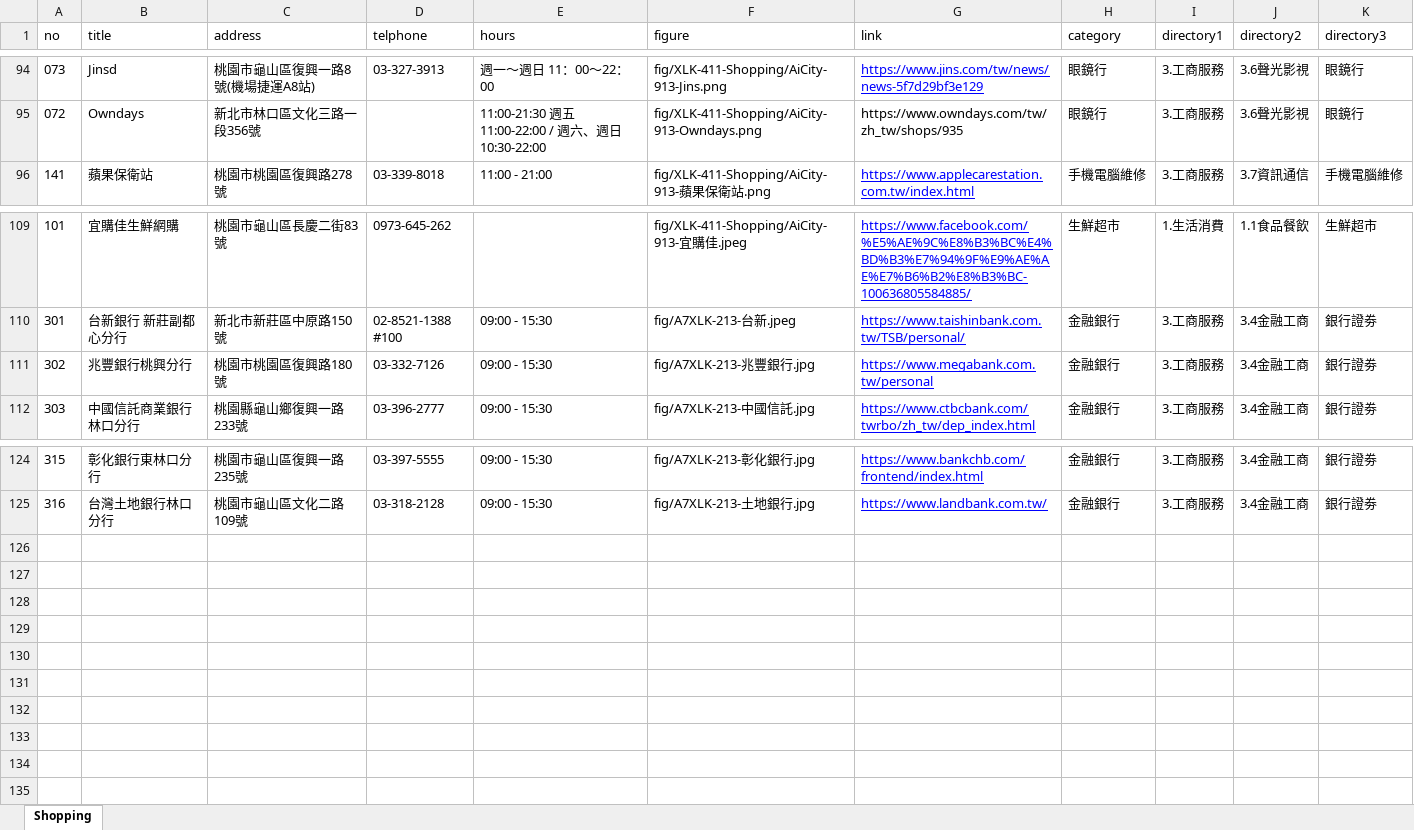
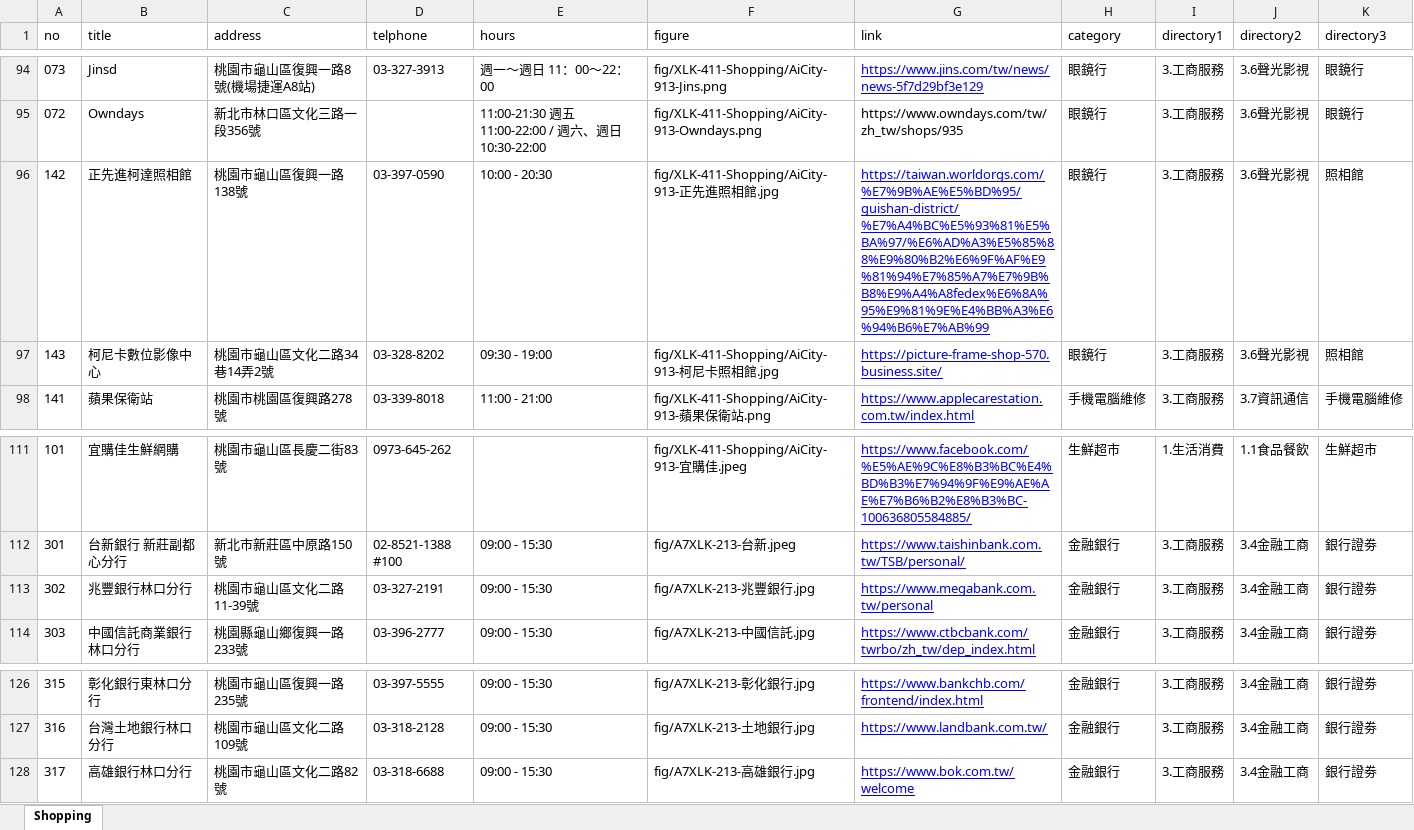
Before and after one commit to TCWang/A7Xinlinkou, an Excel workbook: db/A7XLK-4401-DepartmentStore.xlsx, sheet Shopping, drawn as a sheet; only a part is shown, gaps mark what is left out; values as stored, in another font and other column widths than the file's, no borders; addresses are those after the commit; the diff names each change by its address in the sheet, - before the commit and + after, or states it on an @@ line.

```diff
--- a/db/A7XLK-4401-DepartmentStore.xlsx (sheet Shopping)
+++ b/db/A7XLK-4401-DepartmentStore.xlsx (sheet Shopping)
+row 96: 142 | 正先進柯達照相館 | 桃園市龜山區復興一路138號 | 03-397-0590 | 10:00 - 20:30 | fig/XLK-411-Shopping/AiCity-913-正先進照相館.jpg | https://taiwan.worldorgs.com/%E7%9B%AE%E5%BD%95/guishan-district/%E7%A4%BC%E5%93%81%E5%BA%97/%E6%AD%A3%E5%85%88%E9%80%B2%E6%9F%AF%E9%81%94%E7%85%A7%E7%9B%B8%E9%A4%A8fedex%E6%8A%95%E9%81%9E%E4%BB%A3%E6%94%B6%E7%AB%99 | 眼鏡行 | 3.工商服務 | 3.6聲光影視 | 照相館
+row 97: 143 | 柯尼卡數位影像中心 | 桃園市龜山區文化二路34巷14弄2號 | 03-328-8202 | 09:30 - 19:00 | fig/XLK-411-Shopping/AiCity-913-柯尼卡照相館.jpg | https://picture-frame-shop-570.business.site/ | 眼鏡行 | 3.工商服務 | 3.6聲光影視 | 照相館
-B113 (title): 兆豐銀行桃興分行
+B113 (title): 兆豐銀行林口分行
-C113 (address): 桃園市桃園區復興路180號
+C113 (address): 桃園市龜山區文化二路11-39號
-D113 (telphone): 03-332-7126
+D113 (telphone): 03-327-2191
+row 128: 317 | 高雄銀行林口分行 | 桃園市龜山區文化二路82號 | 03-318-6688 | 09:00 - 15:30 | fig/A7XLK-213-高雄銀行.jpg | https://www.bok.com.tw/welcome | 金融銀行 | 3.工商服務 | 3.4金融工商 | 銀行證劵
```
Also changed, not shown: 6 other files.
